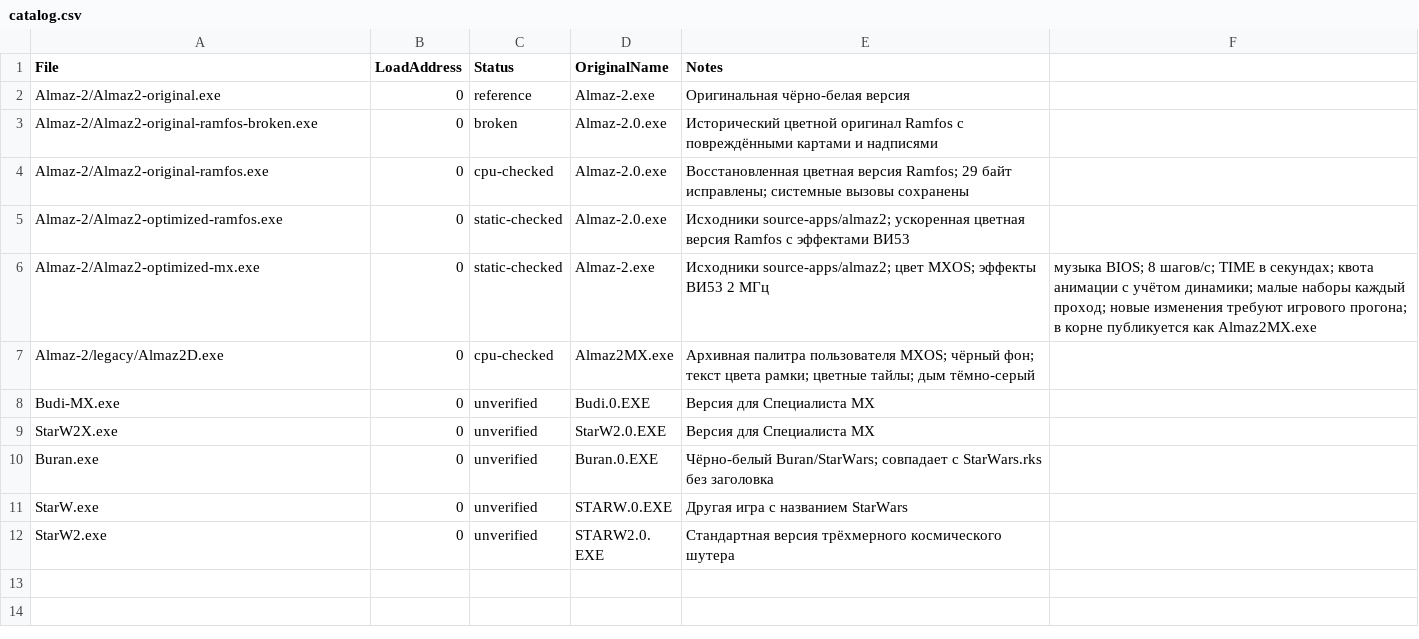
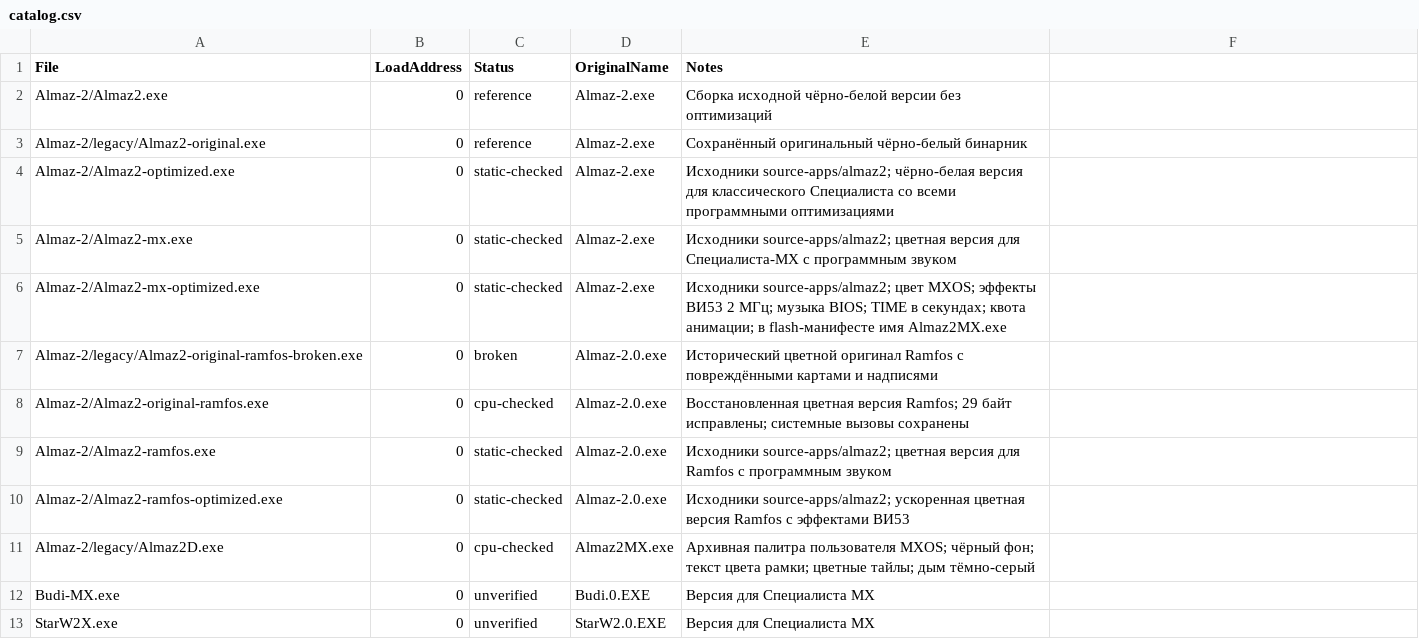
Before and after one commit to UnivEngineer/Specialist-OS, a CSV file: assets/games/catalog.csv, drawn as a sheet; only a part is shown; the shorter side is filled out with more unchanged rows.

Commit message:
ALMAZ-2 added rks builds

```diff
--- a/assets/games/catalog.csv
+++ b/assets/games/catalog.csv
@@ -1,7 +1,11 @@
 File,LoadAddress,Status,OriginalName,Notes
-Almaz-2/Almaz2-original.exe,0,reference,Almaz-2.exe,Оригинальная чёрно-белая версия
-Almaz-2/Almaz2-original-ramfos-broken.exe,0,broken,Almaz-2.0.exe,Исторический цветной оригинал Ramfos с повреждёнными картами и надписями
+Almaz-2/Almaz2.exe,0,reference,Almaz-2.exe,Сборка исходной чёрно-белой версии без оптимизаций
+Almaz-2/legacy/Almaz2-original.exe,0,reference,Almaz-2.exe,Сохранённый оригинальный чёрно-белый бинарник
+Almaz-2/Almaz2-optimized.exe,0,static-checked,Almaz-2.exe,Исходники source-apps/almaz2; чёрно-белая версия для классического Специалиста со всеми программными оптимизациями
+Almaz-2/Almaz2-mx.exe,0,static-checked,Almaz-2.exe,Исходники source-apps/almaz2; цветная версия для Специалиста-MX с программным звуком
+Almaz-2/Almaz2-mx-optimized.exe,0,static-checked,Almaz-2.exe,Исходники source-apps/almaz2; цвет MXOS; эффекты ВИ53 2 МГц; музыка BIOS; TIME в секундах; квота анимации; в flash-манифесте имя Almaz2MX.exe
+Almaz-2/legacy/Almaz2-original-ramfos-broken.exe,0,broken,Almaz-2.0.exe,Исторический цветной оригинал Ramfos с повреждёнными картами и надписями
 Almaz-2/Almaz2-original-ramfos.exe,0,cpu-checked,Almaz-2.0.exe,Восстановленная цветная версия Ramfos; 29 байт исправлены; системные вызовы сохранены
-Almaz-2/Almaz2-optimized-ramfos.exe,0,static-checked,Almaz-2.0.exe,Исходники source-apps/almaz2; ускоренная цветная версия Ramfos с эффектами ВИ53
-Almaz-2/Almaz2-optimized-mx.exe,0,static-checked,Almaz-2.exe,Исходники source-apps/almaz2; цвет MXOS; эффекты ВИ53 2 МГц, музыка BIOS; 8 шагов/с; TIME в секундах; квота анимации с учётом динамики; малые наборы каждый проход; новые изменения требуют игрового прогона; в корне публикуется как Almaz2MX.exe
+Almaz-2/Almaz2-ramfos.exe,0,static-checked,Almaz-2.0.exe,Исходники source-apps/almaz2; цветная версия для Ramfos с программным звуком
+Almaz-2/Almaz2-ramfos-optimized.exe,0,static-checked,Almaz-2.0.exe,Исходники source-apps/almaz2; ускоренная цветная версия Ramfos с эффектами ВИ53
 Almaz-2/legacy/Almaz2D.exe,0,cpu-checked,Almaz2MX.exe,Архивная палитра пользователя MXOS; чёрный фон; текст цвета рамки; цветные тайлы; дым тёмно-серый
```
Also changed, not shown: 49 other files.
